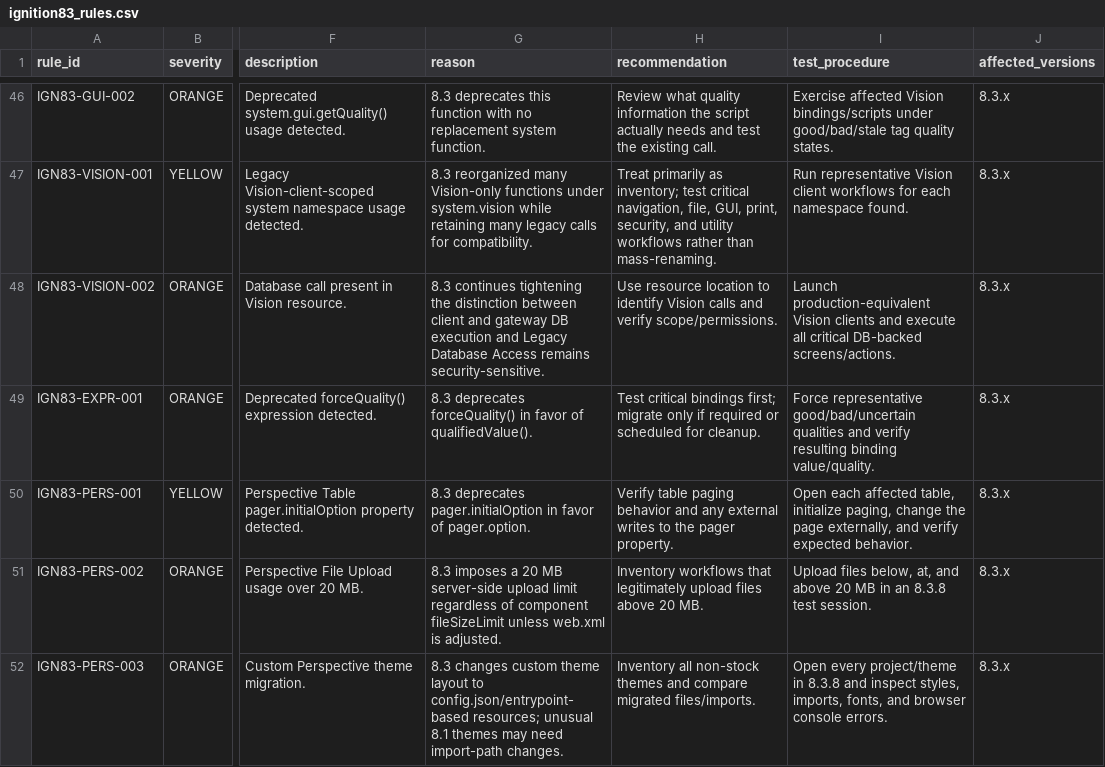
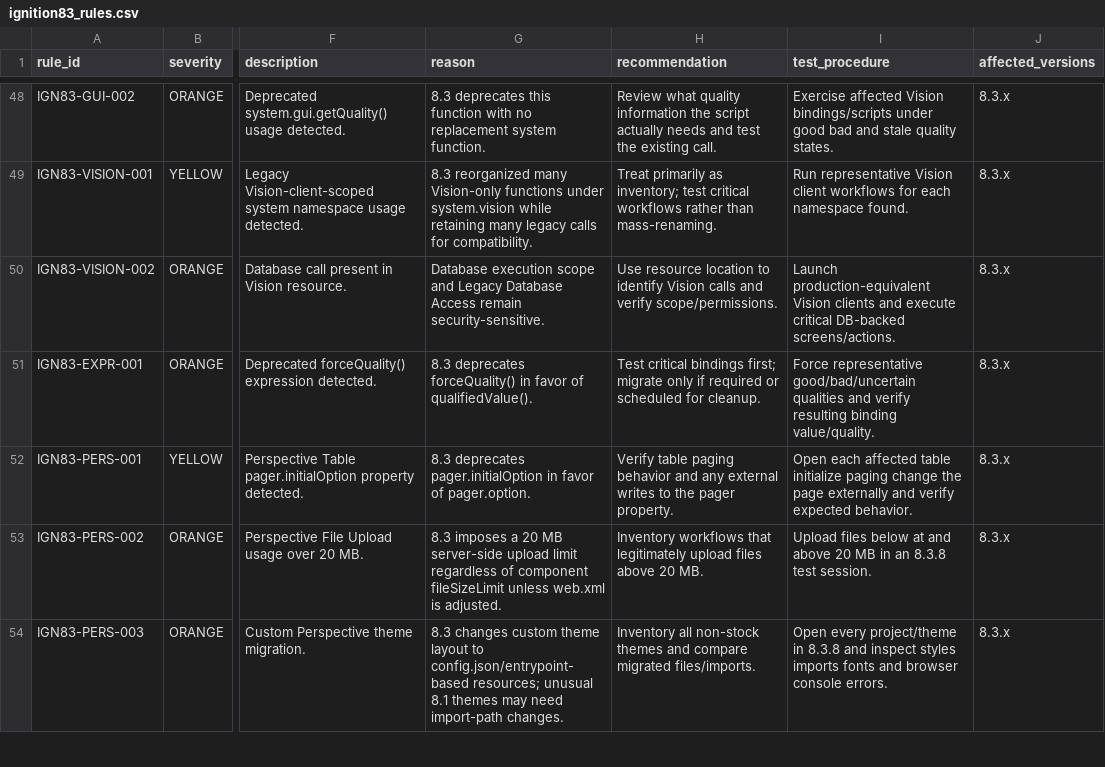
Before and after one commit to nmiller120/Scan83, a CSV file: ignition83_rules.csv, drawn as a sheet; only a part is shown, gaps mark what is left out; addresses are those after the commit; the diff covers the shown part only; the diff names each change by its address in the sheet, - before the commit and + after, or states it on an @@ line.

```diff
--- a/ignition83_rules.csv
+++ b/ignition83_rules.csv
-I48 (test_procedure): …bindings/scripts under good/bad/stale tag quality states.
+I48 (test_procedure): …bindings/scripts under good bad and stale quality states.
-H49 (recommendation): …test critical navigation, file, GUI, print, security, and utility workflows rather…
+H49 (recommendation): …test critical workflows rather…
-G50 (reason): 8.3 continues tightening the distinction between client and gateway DB execution and Legacy Database Access remains security-sensitive.
+G50 (reason): Database execution scope and Legacy Database Access remain security-sensitive.
-I50 (test_procedure): …and execute all critical DB-backed…
+I50 (test_procedure): …and execute critical DB-backed…
-I52 (test_procedure): …each affected table, initialize paging, change the page externally, and verify…
+I52 (test_procedure): …each affected table initialize paging change the page externally and verify…
-I53 (test_procedure): Upload files below, at, and above…
+I53 (test_procedure): Upload files below at and above…
-I54 (test_procedure): …and inspect styles, imports, fonts, and browser…
+I54 (test_procedure): …and inspect styles imports fonts and browser…
```
Also changed, not shown: 5 added rows, 3 removed rows and 88 edited cells elsewhere in this file.
